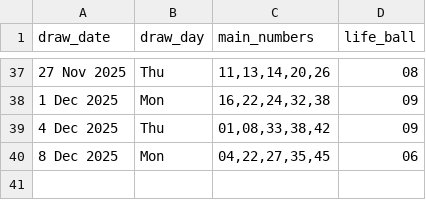
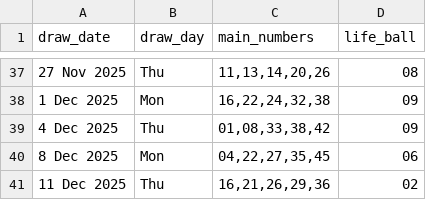
Before and after one commit to Kwill3/lottery_historical_data, a CSV file: data/derived-csv/sfl.csv, drawn as a sheet; only a part is shown, gaps mark what is left out.

```diff
--- a/data/derived-csv/sfl.csv
+++ b/data/derived-csv/sfl.csv
@@ -40 +40,2 @@ draw_date,draw_day,main_numbers,life_ball
 8 Dec 2025,Mon,"04,22,27,35,45",06
+11 Dec 2025,Thu,"16,21,26,29,36",02
```
